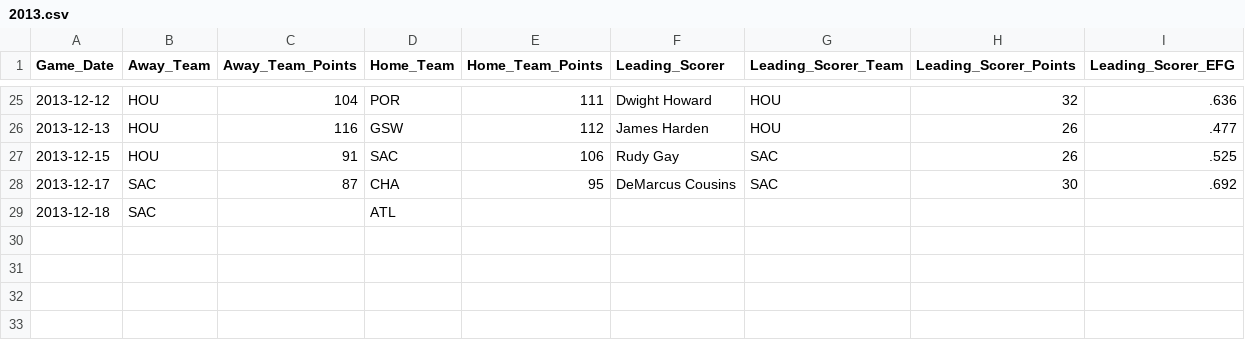
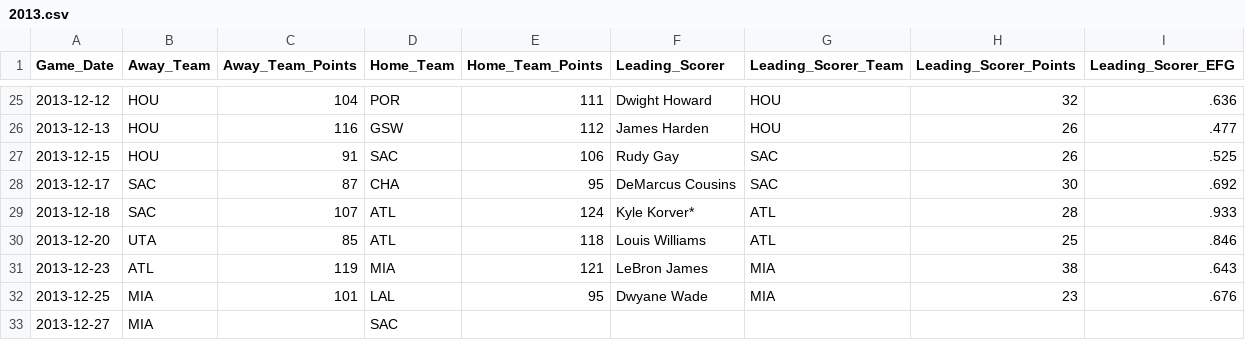
Before and after one commit to mkchandler/nbascoringbelt, a CSV file: data/2013.csv, drawn as a sheet; only a part is shown, gaps mark what is left out.

Commit message:
Refreshed data through 2013-12-26 and updates bootstrap

```diff
--- a/data/2013.csv
+++ b/data/2013.csv
@@ -28,2 +28,6 @@
 2013-12-17,SAC,87,CHA,95,DeMarcus Cousins,SAC,30,.692
-2013-12-18,SAC,,ATL,,,,,
+2013-12-18,SAC,107,ATL,124,Kyle Korver*,ATL,28,.933
+2013-12-20,UTA,85,ATL,118,Louis Williams,ATL,25,.846
+2013-12-23,ATL,119,MIA,121,LeBron James,MIA,38,.643
+2013-12-25,MIA,101,LAL,95,Dwyane Wade,MIA,23,.676
+2013-12-27,MIA,,SAC,,,,,
```
Also changed, not shown: src/NBAScoringBelt/App_Data/2013.csv, 10 other files.
